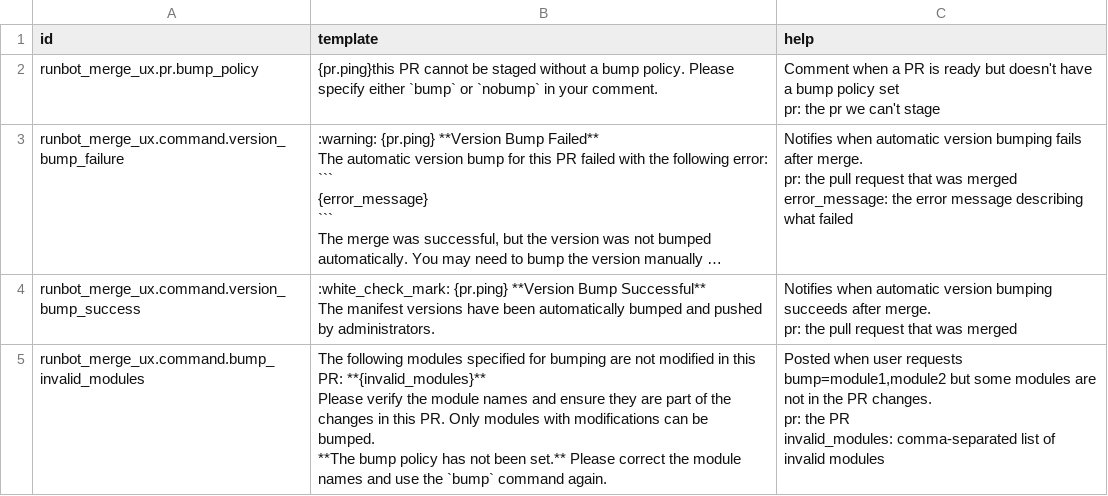
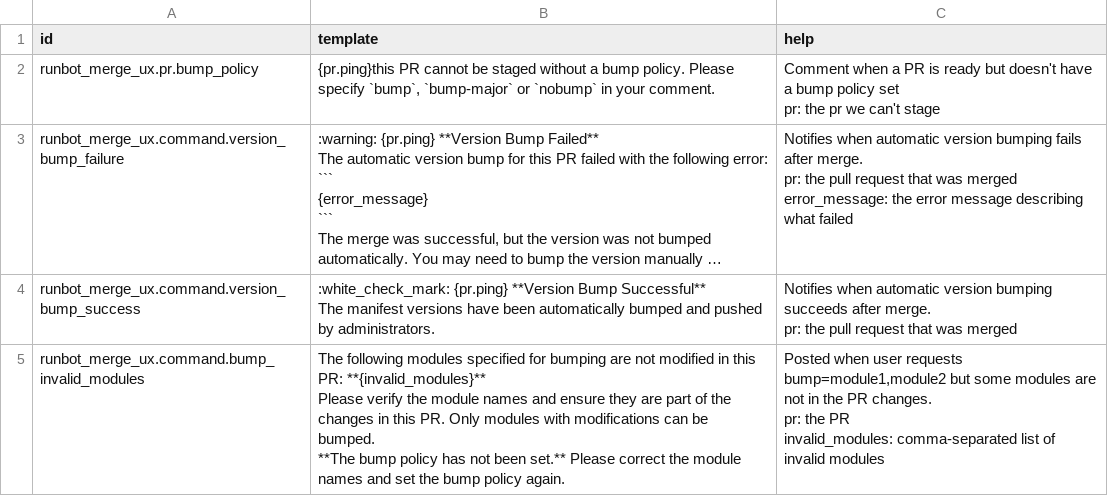
Before and after one commit to ingadhoc/runbot-addons, a CSV file: runbot_merge_ux/data/runbot_merge.pull_requests.feedback.template.csv, drawn as a sheet; long unchanged cells end in …; the diff names each change by its address in the sheet, - before the commit and + after, or states it on an @@ line.

Commit message:
[ADD] runbot_merge_ux: bump-major command
The post-merge bump only had one level: `bump` increments the minor number
and resets the patch, so a change that breaks compatibility had no way to
ask for the major one.

`bump-major` is a third bump policy, alongside `bump` and `nobump`, and takes
the same optional module list (`bump-major=sale,purchase`). It increments the
major number and resets minor and patch: `18.0.1.2.3` -> `18.0.2.0.0`. The
three commands are now read and stripped with a single pattern, so the policy
and its modules come from one match.

Change note: ahora se le puede pedir a roboadhoc `bump-major` (o
`bump-major=modulo1,modulo2`) para que suba la versión mayor del manifest y
resetee la menor, en vez de subir la menor como hace `bump`.

closes ingadhoc/runbot-addons#64

Signed-off-by: Filoquin adhoc <maq@adhoc.com.ar>

```diff
--- a/runbot_merge_ux/data/runbot_merge.pull_requests.feedback.template.csv
+++ b/runbot_merge_ux/data/runbot_merge.pull_requests.feedback.template.csv
-B2 (template): …Please specify either `bump` or `nobump`…
+B2 (template): …Please specify `bump`, `bump-major` or `nobump`…
-B5 (template): …names and use the `bump` command again.
+B5 (template): …names and set the bump policy again.
```
Also changed, not shown: 3 other files.
